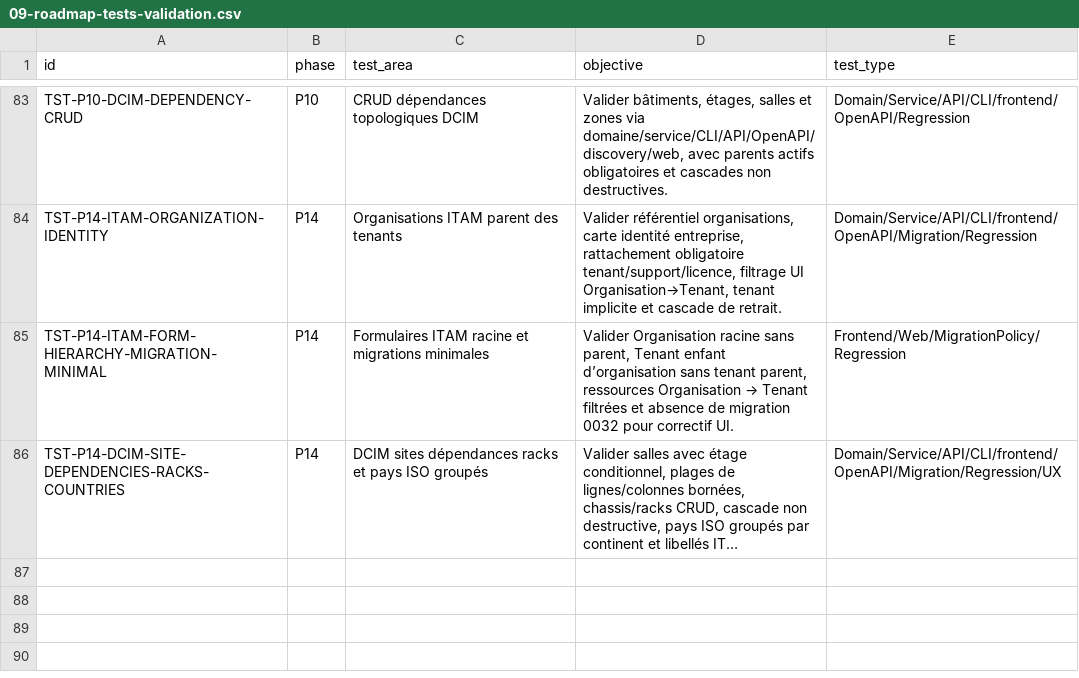
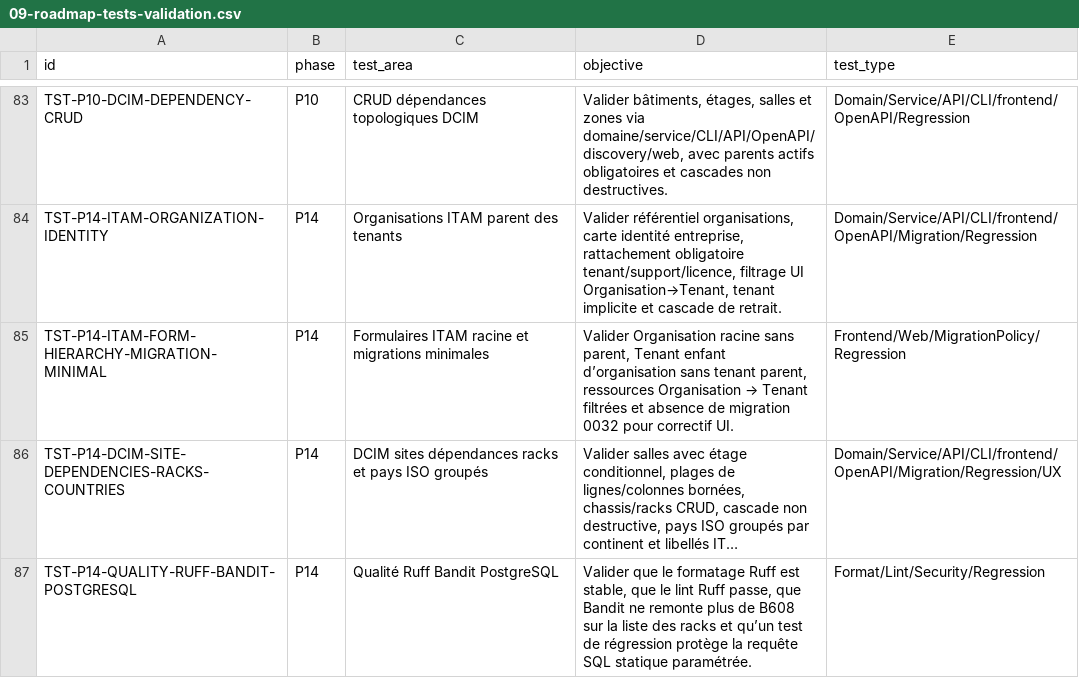
Before and after one commit to irivengroup/openinfra, a CSV file: docs/specifications/OpenInfra-Roadmap-Developpement-v2/09-roadmap-tests-validation.csv, drawn as a sheet; only a part is shown, gaps mark what is left out; long unchanged cells end in …; the diff names each change by its address in the sheet, - before the commit and + after, or states it on an @@ line.

```diff
--- a/docs/specifications/OpenInfra-Roadmap-Developpement-v2/09-roadmap-tests-validation.csv
+++ b/docs/specifications/OpenInfra-Roadmap-Developpement-v2/09-roadmap-tests-validation.csv
+row 87: TST-P14-QUALITY-RUFF-BANDIT-POSTGRESQL | P14 | Qualité Ruff Bandit PostgreSQL | Valider que le formatage Ruff est stable, que le lint Ruff passe, que Bandit ne remonte plus de B608 sur la liste des racks et qu’un test de régression protège la requête SQL statique paramétrée. | Format/Lint/Security/Regression
```
Also changed, not shown: docs/specifications/OpenInfra-CDC-SFG-STG-v4.8.1/11-Matrices/Exigences.csv, docs/specifications/OpenInfra-CDC-SFG-STG-v4.8.1/11-Matrices/Tests.csv, 35 other files.
